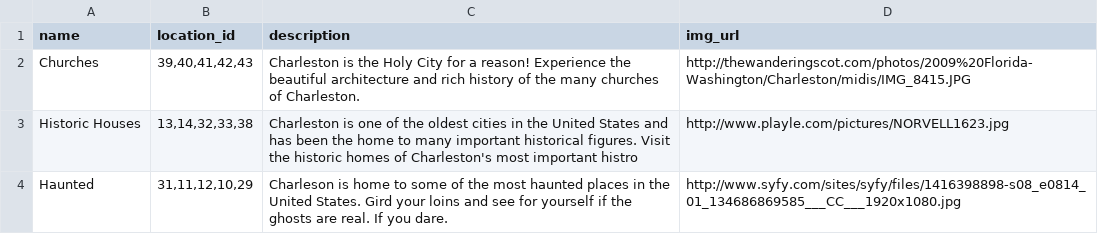
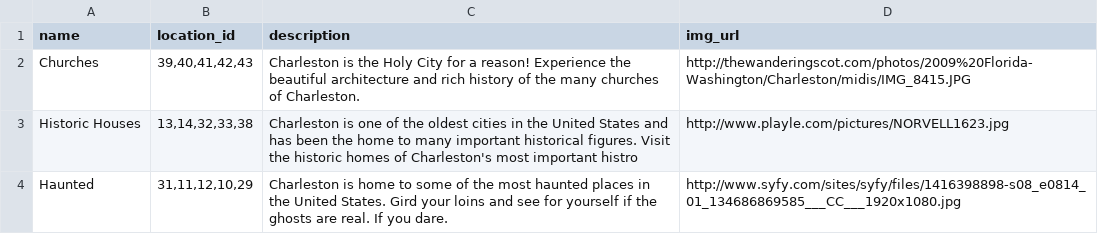
Before and after one commit to EricRClark/Sherpa, a TSV file: permTours.tsv, drawn as a sheet.

```diff
--- a/permTours.tsv
+++ b/permTours.tsv
@@ -3,2 +3,2 @@ Churches	39,40,41,42,43	Charleston is the Holy City for a reason! Experience the
 Historic Houses	13,14,32,33,38	Charleston is one of the oldest cities in the United States and has been the home to many important historical figures. Visit the historic homes of Charleston's most important histro	http://www.playle.com/pictures/NORVELL1623.jpg
-Haunted	31,11,12,10,29	Charleson is home to some of the most haunted places in the United States. Gird your loins and see for yourself if the ghosts are real. If you dare. 	http://www.syfy.com/sites/syfy/files/1416398898-s08_e0814_01_134686869585___CC___1920x1080.jpg
+Haunted	31,11,12,10,29	Charleston is home to some of the most haunted places in the United States. Gird your loins and see for yourself if the ghosts are real. If you dare. 	http://www.syfy.com/sites/syfy/files/1416398898-s08_e0814_01_134686869585___CC___1920x1080.jpg
```
Also changed, not shown: 2 other files.
